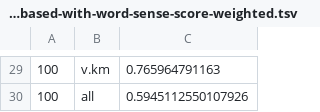
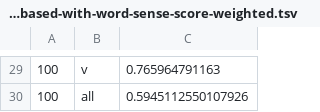
Before and after one commit to osmanbaskaya/wsid, a TSV file: run/s10-test-orig-XYw-Y-kmeans-pos-based-with-word-sense-score-weighted.tsv, drawn as a sheet; only a part is shown, gaps mark what is left out; the diff covers the shown part only.

```diff
--- a/run/s10-test-orig-XYw-Y-kmeans-pos-based-with-word-sense-score-weighted.tsv
+++ b/run/s10-test-orig-XYw-Y-kmeans-pos-based-with-word-sense-score-weighted.tsv
@@ -29,2 +29,2 @@
-100	v.km	0.765964791163
+100	v	0.765964791163
 100	all	0.5945112550107926
```
Also changed, not shown: 19 edited cells elsewhere in this file, run/s10-test-orig-XYw-Y-kmeans-pos-based-with-word-sense-score.tsv, run/s13-test-orig-XYw-Y-kmeans-pos-based-with-word-sense-score-weighted.tsv, 1 other file.
